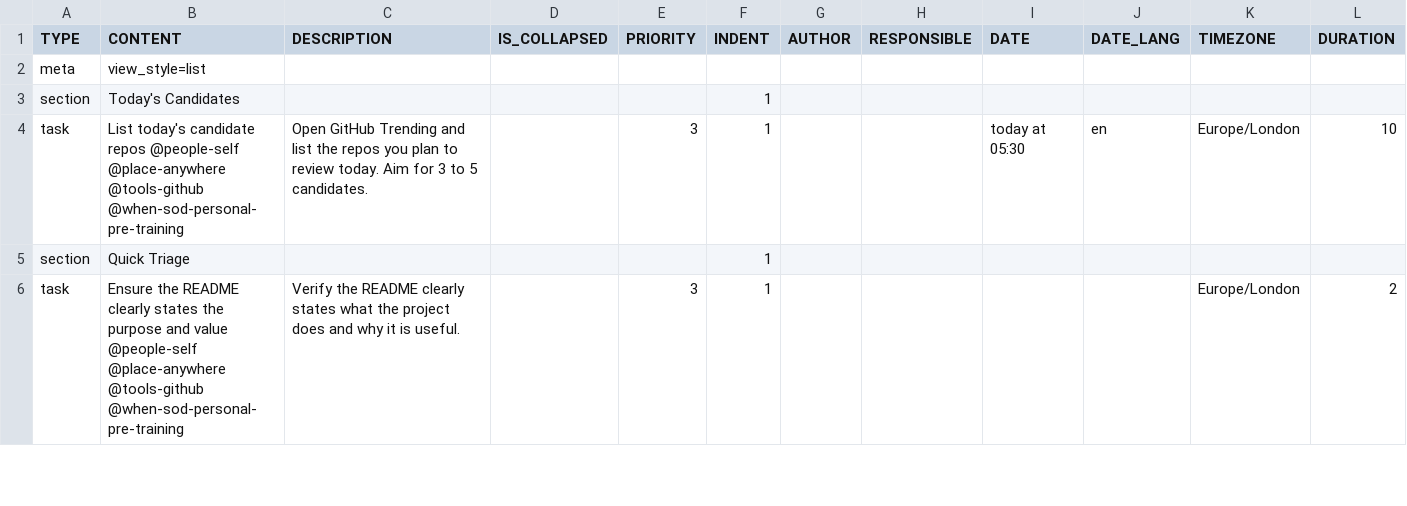
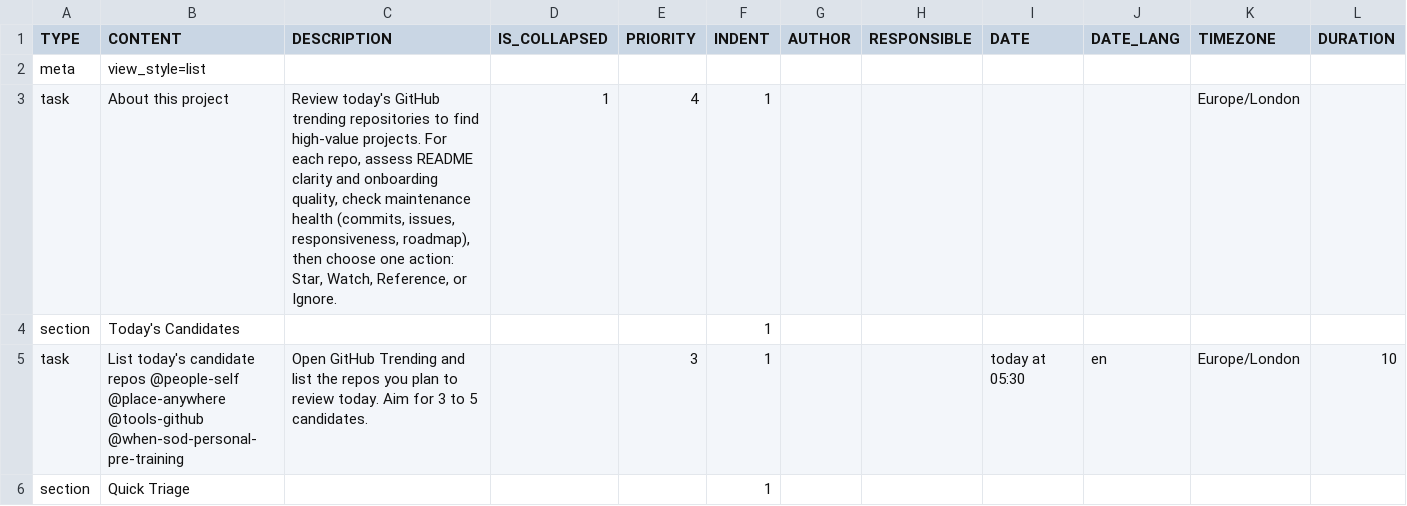
Before and after one commit to colin-gourlay/todoist-playbook, a CSV file: csv-templates/github/github-trending-repo-review/template.csv, drawn as a sheet; only a part is shown; the shorter side is filled out with more unchanged rows; rows hold the shown columns only; the diff names each change by its address in the sheet, - before the commit and + after, or states it on an @@ line.

Commit message:
feat: add project summary task to trending repo review template

```diff
--- a/csv-templates/github/github-trending-repo-review/template.csv
+++ b/csv-templates/github/github-trending-repo-review/template.csv
+row 3: task | About this project | Review today's GitHub trending repositories to find high-value projects. For each repo, assess README clarity and onboarding quality, check maintenance health (commits, issues, responsiveness, roadmap), then choose one action: Star, Watch, Reference, or Ignore. | 1 | 4 | 1 |  |  |  |  | Europe/London
```
